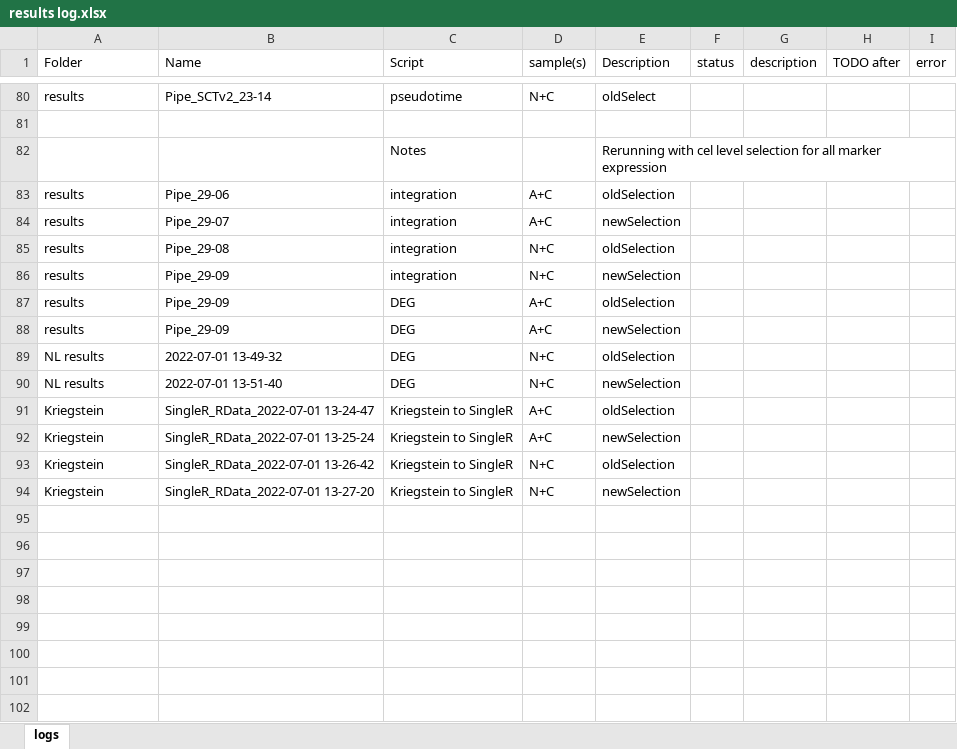
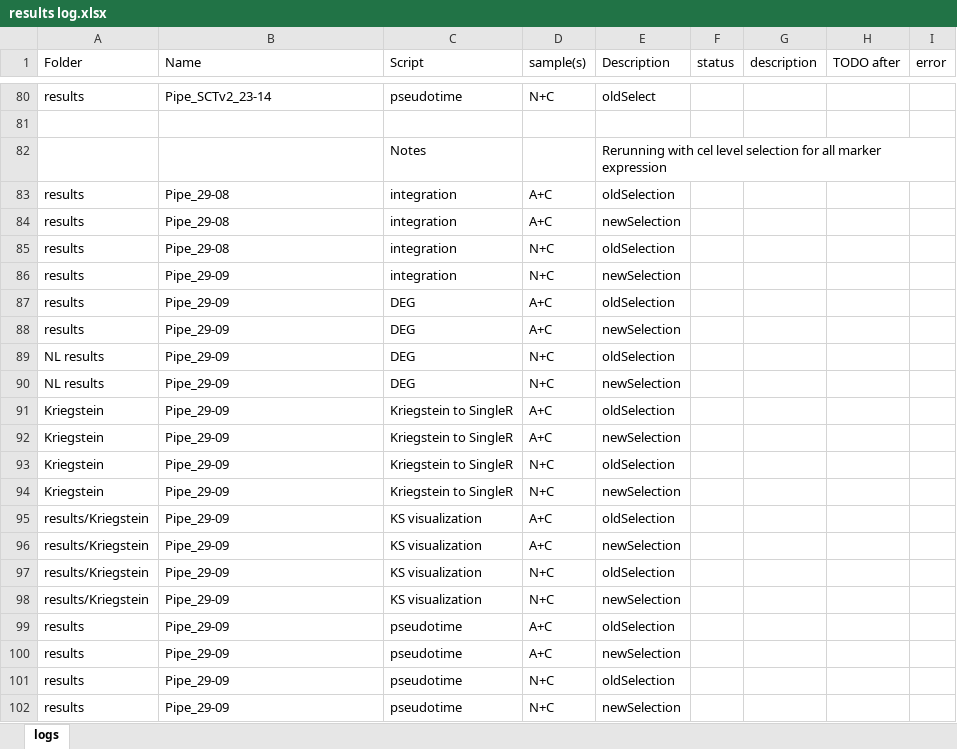
Before and after one commit to mauritsunkel/Discernas, an Excel workbook: Seurat/results log.xlsx, sheet logs, drawn as a sheet; only a part is shown, gaps mark what is left out; values as stored, in another font and other column widths than the file's, no borders; the diff names each change by its address in the sheet, - before the commit and + after, or states it on an @@ line.

Commit message:
Running pipe and updated log

```diff
--- a/Seurat/results log.xlsx (sheet logs)
+++ b/Seurat/results log.xlsx (sheet logs)
-B83 (Name): Pipe_29-06
+B83 (Name): Pipe_29-08
-B84 (Name): Pipe_29-07
+B84 (Name): Pipe_29-08
-B89 (Name): 2022-07-01 13-49-32
+B89 (Name): Pipe_29-09
-B90 (Name): 2022-07-01 13-51-40
+B90 (Name): Pipe_29-09
-B91 (Name): SingleR_RData_2022-07-01 13-24-47
+B91 (Name): Pipe_29-09
-B92 (Name): SingleR_RData_2022-07-01 13-25-24
+B92 (Name): Pipe_29-09
-B93 (Name): SingleR_RData_2022-07-01 13-26-42
+B93 (Name): Pipe_29-09
-B94 (Name): SingleR_RData_2022-07-01 13-27-20
+B94 (Name): Pipe_29-09
+row 95: results/Kriegstein | Pipe_29-09 | KS visualization | A+C | oldSelection
+row 96: results/Kriegstein | Pipe_29-09 | KS visualization | A+C | newSelection
+row 97: results/Kriegstein | Pipe_29-09 | KS visualization | N+C | oldSelection
+row 98: results/Kriegstein | Pipe_29-09 | KS visualization | N+C | newSelection
+row 99: results | Pipe_29-09 | pseudotime | A+C | oldSelection
+row 100: results | Pipe_29-09 | pseudotime | A+C | newSelection
+row 101: results | Pipe_29-09 | pseudotime | N+C | oldSelection
+row 102: results | Pipe_29-09 | pseudotime | N+C | newSelection
```
Also changed, not shown: 10 other files.
